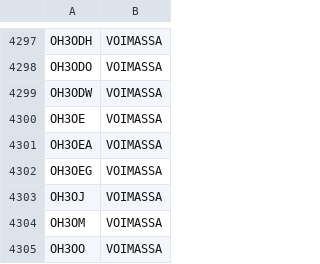
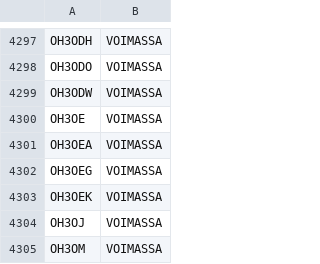
Before and after one commit to OH6AD/koolit, a TSV file: oh-callsigns.tsv, drawn as a sheet; only a part is shown, gaps mark what is left out; the shorter side is filled out with more unchanged rows.

Commit message:
Update call signs

```diff
--- a/oh-callsigns.tsv
+++ b/oh-callsigns.tsv
@@ -4302,2 +4302,3 @@ OH3OEA	VOIMASSA
 OH3OEG	VOIMASSA	
+OH3OEK	VOIMASSA	
 OH3OJ	VOIMASSA	
```
